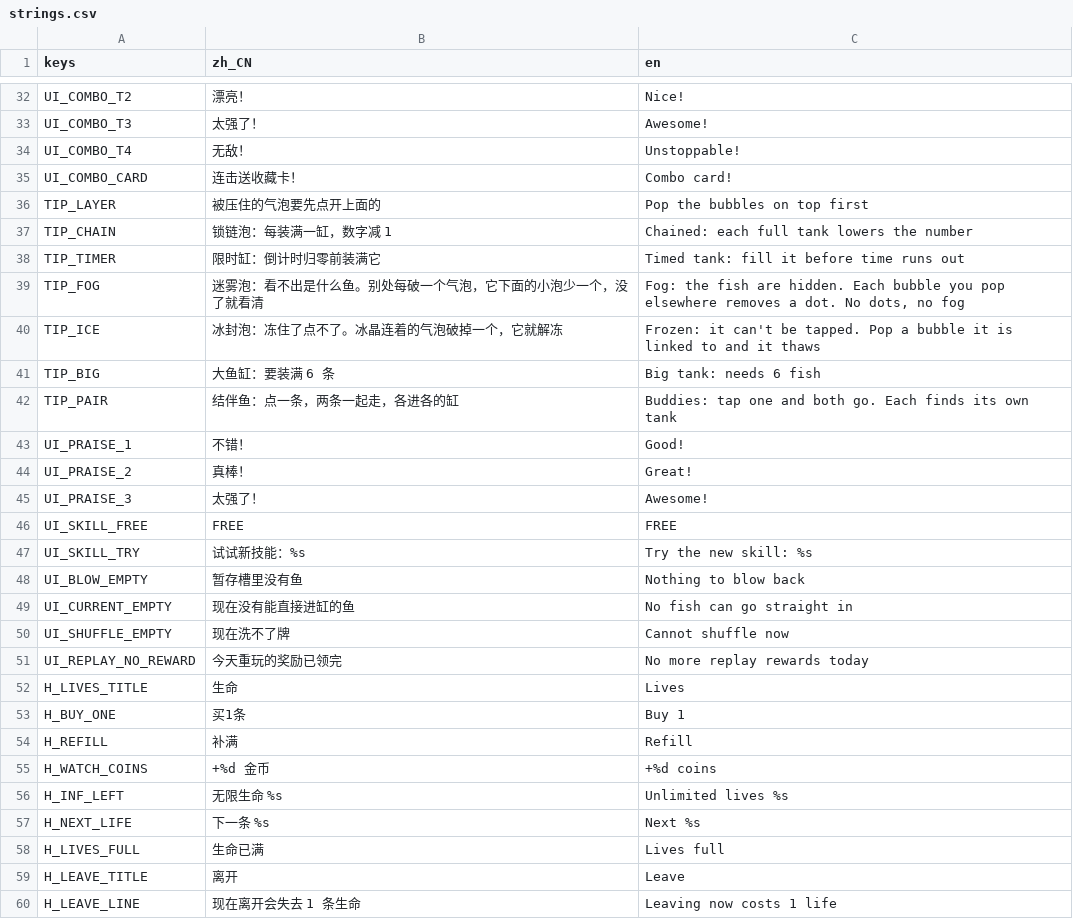
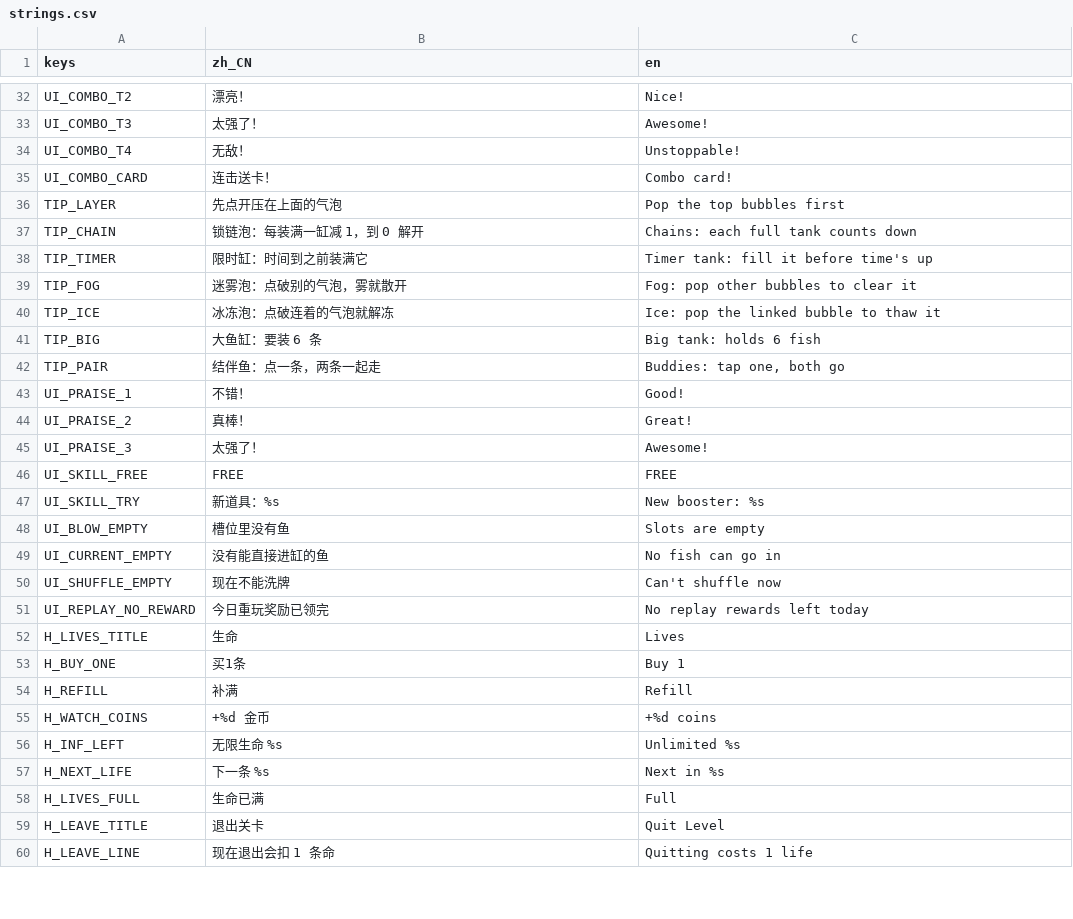
Before and after one commit to crazyniu/fishsort, a CSV file: i18n/strings.csv, drawn as a sheet; only a part is shown, gaps mark what is left out; the diff covers the shown part only.

```diff
--- a/i18n/strings.csv
+++ b/i18n/strings.csv
@@ -34,10 +34,10 @@ UI_COMBO_T3,太强了！,Awesome!
 UI_COMBO_T4,无敌！,Unstoppable!
-UI_COMBO_CARD,连击送收藏卡！,Combo card!
-TIP_LAYER,被压住的气泡要先点开上面的,Pop the bubbles on top first
-TIP_CHAIN,锁链泡：每装满一缸，数字减 1,Chained: each full tank lowers the number
-TIP_TIMER,限时缸：倒计时归零前装满它,Timed tank: fill it before time runs out
-TIP_FOG,迷雾泡：看不出是什么鱼。别处每破一个气泡，它下面的小泡少一个，没了就看清,"Fog: the fish are hidden. Each bubble you pop elsewhere removes a dot. No dots, no fog"
-TIP_ICE,冰封泡：冻住了点不了。冰晶连着的气泡破掉一个，它就解冻,Frozen: it can't be tapped. Pop a bubble it is linked to and it thaws
-TIP_BIG,大鱼缸：要装满 6 条,Big tank: needs 6 fish
-TIP_PAIR,结伴鱼：点一条，两条一起走，各进各的缸,Buddies: tap one and both go. Each finds its own tank
+UI_COMBO_CARD,连击送卡！,Combo card!
+TIP_LAYER,先点开压在上面的气泡,Pop the top bubbles first
+TIP_CHAIN,锁链泡：每装满一缸减 1，到 0 解开,Chains: each full tank counts down
+TIP_TIMER,限时缸：时间到之前装满它,Timer tank: fill it before time's up
+TIP_FOG,迷雾泡：点破别的气泡，雾就散开,Fog: pop other bubbles to clear it
+TIP_ICE,冰冻泡：点破连着的气泡就解冻,Ice: pop the linked bubble to thaw it
+TIP_BIG,大鱼缸：要装 6 条,Big tank: holds 6 fish
+TIP_PAIR,结伴鱼：点一条，两条一起走,"Buddies: tap one, both go"
 UI_PRAISE_1,不错！,Good!
@@ -46,7 +46,7 @@ UI_PRAISE_3,太强了！,Awesome!
 UI_SKILL_FREE,FREE,FREE
-UI_SKILL_TRY,试试新技能：%s,Try the new skill: %s
-UI_BLOW_EMPTY,暂存槽里没有鱼,Nothing to blow back
-UI_CURRENT_EMPTY,现在没有能直接进缸的鱼,No fish can go straight in
-UI_SHUFFLE_EMPTY,现在洗不了牌,Cannot shuffle now
-UI_REPLAY_NO_REWARD,今天重玩的奖励已领完,No more replay rewards today
+UI_SKILL_TRY,新道具：%s,New booster: %s
+UI_BLOW_EMPTY,槽位里没有鱼,Slots are empty
+UI_CURRENT_EMPTY,没有能直接进缸的鱼,No fish can go in
+UI_SHUFFLE_EMPTY,现在不能洗牌,Can't shuffle now
+UI_REPLAY_NO_REWARD,今日重玩奖励已领完,No replay rewards left today
 H_LIVES_TITLE,生命,Lives
@@ -55,6 +55,6 @@ H_REFILL,补满,Refill
 H_WATCH_COINS,+%d 金币,+%d coins
-H_INF_LEFT,无限生命 %s,Unlimited lives %s
-H_NEXT_LIFE,下一条 %s,Next %s
-H_LIVES_FULL,生命已满,Lives full
-H_LEAVE_TITLE,离开,Leave
-H_LEAVE_LINE,现在离开会失去 1 条生命,Leaving now costs 1 life
+H_INF_LEFT,无限生命 %s,Unlimited %s
+H_NEXT_LIFE,下一条 %s,Next in %s
+H_LIVES_FULL,生命已满,Full
+H_LEAVE_TITLE,退出关卡,Quit Level
+H_LEAVE_LINE,现在退出会扣 1 条命,Quitting costs 1 life
```
Also changed, not shown: 128 edited cells elsewhere in this file, 5 other files.
